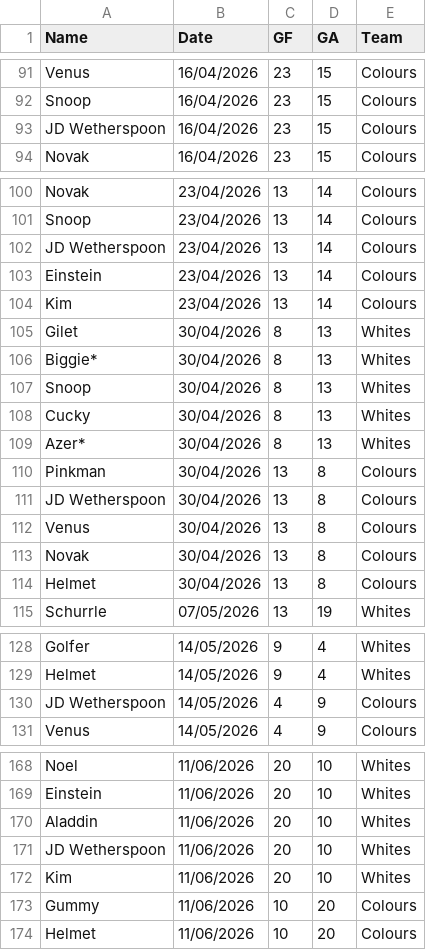
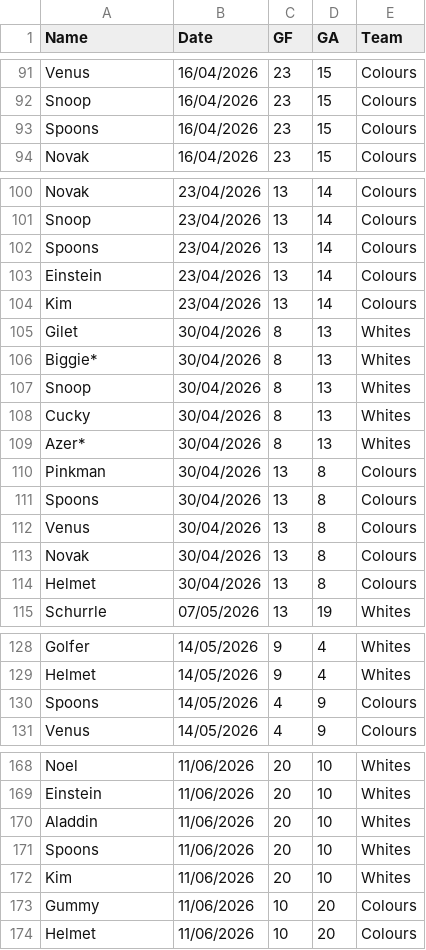
Before and after one commit to Deadlocked2/football_table, a CSV file: data/S5_results.csv, drawn as a sheet; only a part is shown, gaps mark what is left out; the diff covers the shown part only.

```diff
--- a/data/S5_results.csv
+++ b/data/S5_results.csv
@@ -92,3 +92,3 @@ Venus,16/04/2026,23,15,Colours
 Snoop,16/04/2026,23,15,Colours
-JD Wetherspoon,16/04/2026,23,15,Colours
+Spoons,16/04/2026,23,15,Colours
 Novak,16/04/2026,23,15,Colours
@@ -101,3 +101,3 @@ Novak,23/04/2026,13,14,Colours
 Snoop,23/04/2026,13,14,Colours
-JD Wetherspoon,23/04/2026,13,14,Colours
+Spoons,23/04/2026,13,14,Colours
 Einstein,23/04/2026,13,14,Colours
@@ -110,3 +110,3 @@ Azer*,30/04/2026,8,13,Whites
 Pinkman,30/04/2026,13,8,Colours
-JD Wetherspoon,30/04/2026,13,8,Colours
+Spoons,30/04/2026,13,8,Colours
 Venus,30/04/2026,13,8,Colours
@@ -129,3 +129,3 @@ Golfer,14/05/2026,9,4,Whites
 Helmet,14/05/2026,9,4,Whites
-JD Wetherspoon,14/05/2026,4,9,Colours
+Spoons,14/05/2026,4,9,Colours
 Venus,14/05/2026,4,9,Colours
@@ -170,3 +170,3 @@ Einstein,11/06/2026,20,10,Whites
 Aladdin,11/06/2026,20,10,Whites
-JD Wetherspoon,11/06/2026,20,10,Whites
+Spoons,11/06/2026,20,10,Whites
 Kim,11/06/2026,20,10,Whites
```
Also changed, not shown: 10 added rows, 10 removed rows and 8 edited cells elsewhere in this file, 1 other file.
